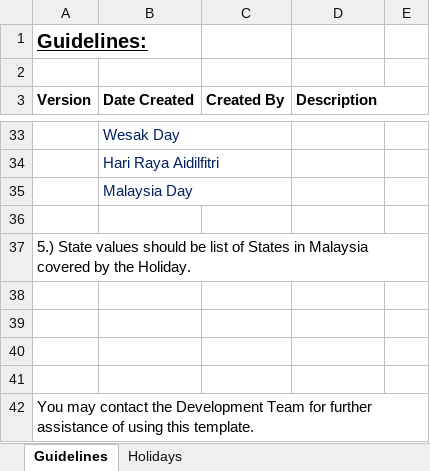
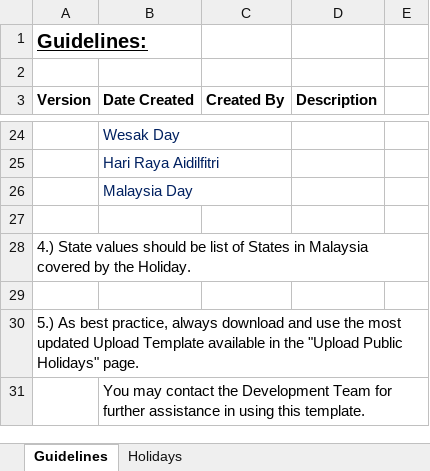
Before and after one commit to jameacle09/csileavemanagementsystem, an Excel workbook: Client_CSILMS/src/templates/PublicHolidays.xlsx, sheet Guidelines, drawn as a sheet; only a part is shown, gaps mark what is left out; values as stored, in another font and other column widths than the file's, no borders; removed rows and columns are numbered as before the commit, all else as after; the diff covers the shown part only; the diff names each change by its address in the sheet, - before the commit and + after, or states it on an @@ line.

```diff
--- a/Client_CSILMS/src/templates/PublicHolidays.xlsx (sheet Guidelines)
+++ b/Client_CSILMS/src/templates/PublicHolidays.xlsx (sheet Guidelines)
-D3:E3 merged
-A28 (Version): 5.) State values…
+A28 (Version): 4.) State values…
-row 39: (empty)
-row 40: (empty)
-row 41: (empty)
-A30 (Version): You may contact the Development Team for further assistance of using this template.
+A30 (Version): 5.) As best practice, always download and use the most updated Upload Template available in the "Upload Public Holidays" page.
+row 31:  | You may contact the Development Team for further assistance in using this template.
```
Also changed, not shown: 1 added row, 10 removed rows, 3 edited cells and merged cells elsewhere in this sheet, sheet Holidays, Client_CSILMS/src/templates/LeaveEntitlement.xlsx, 18 other files.
